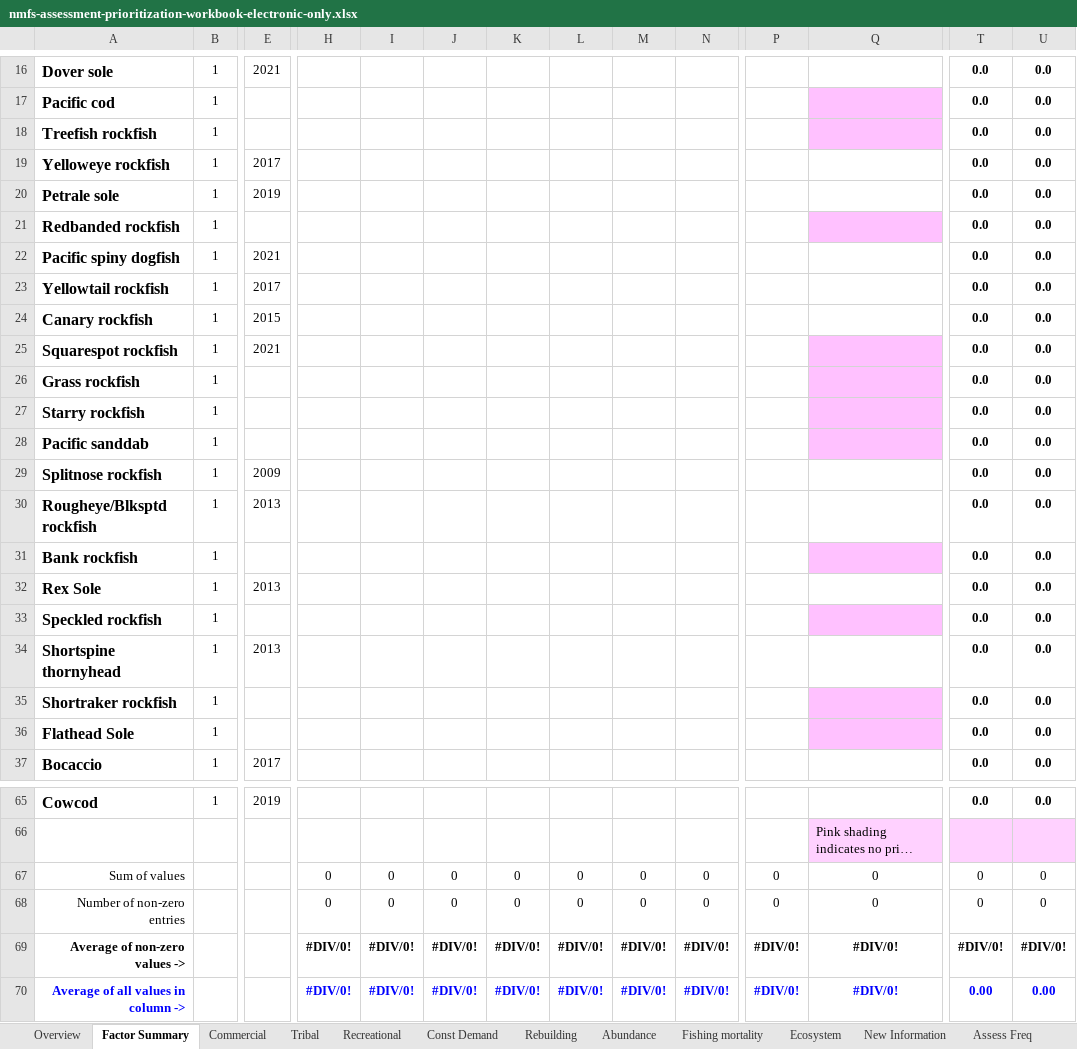
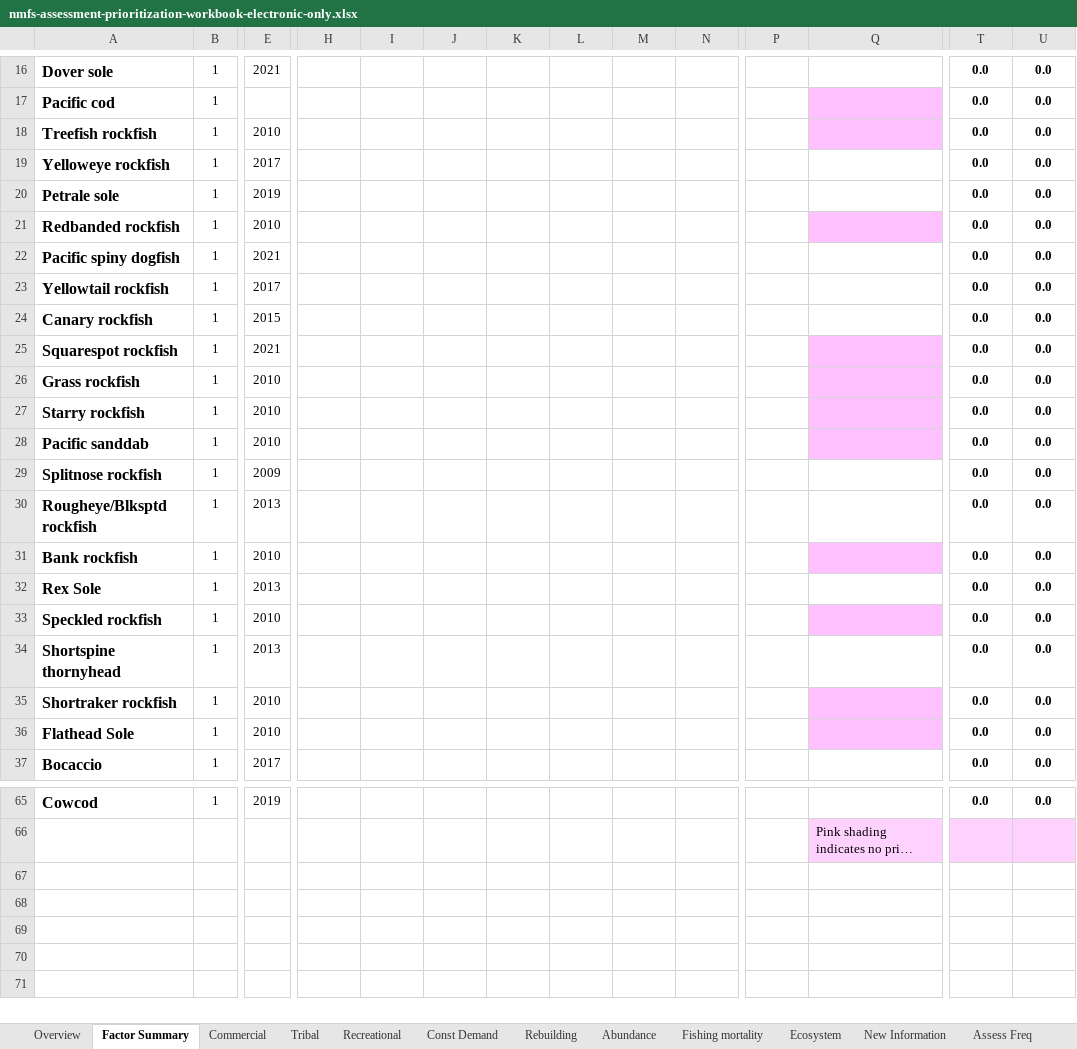
Before and after one commit to chantelwetzel-noaa/assessment_prioritization, an Excel workbook: tables/nmfs-assessment-prioritization-workbook-electronic-only.xlsx, sheet Factor Summary, drawn as a sheet; only a part is shown, gaps mark what is left out; long unchanged cells end in …; values as stored, in another font and other column widths than the file's, no borders; conditional formats not drawn; rows hold the shown columns only; the diff covers the shown part only; the diff names each change by its address in the sheet, - before the commit and + after, or states it on an @@ line.

```diff
--- a/tables/nmfs-assessment-prioritization-workbook-electronic-only.xlsx (sheet Factor Summary)
+++ b/tables/nmfs-assessment-prioritization-workbook-electronic-only.xlsx (sheet Factor Summary)
-E18: (empty)
+E18: 2010
-E21: (empty)
+E21: 2010
-E26:E28: (empty)
+E26:E28: 2010
-E31: (empty)
+E31: 2010
-E33: (empty)
+E33: 2010
-E35:E36: (empty)
+E35:E36: 2010
-row 67: Sum of values |  |  | 0 | 0 | 0 | 0 | 0 | 0 | 0 | 0 | 0 | 0 | 0
-row 68: Number of non-zero entries |  |  | 0 | 0 | 0 | 0 | 0 | 0 | 0 | 0 | 0 | 0 | 0
-row 69: Average of non-zero values -> |  |  | #DIV/0! | #DIV/0! | #DIV/0! | #DIV/0! | #DIV/0! | #DIV/0! | #DIV/0! | #DIV/0! | #DIV/0! | #DIV/0! | #DIV/0!
-row 70: Average of all values in column -> |  |  | #DIV/0! | #DIV/0! | #DIV/0! | #DIV/0! | #DIV/0! | #DIV/0! | #DIV/0! | #DIV/0! | #DIV/0! | 0.00 | 0.00
```
Also changed, not shown: 7 edited cells elsewhere in this sheet, sheet Tribal, sheet Fishing mortality, sheet Commercial, sheet Abundance, sheet Recreational, sheet Const Demand, 1 more sheet, formulas that keep their value, charts or pictures.
